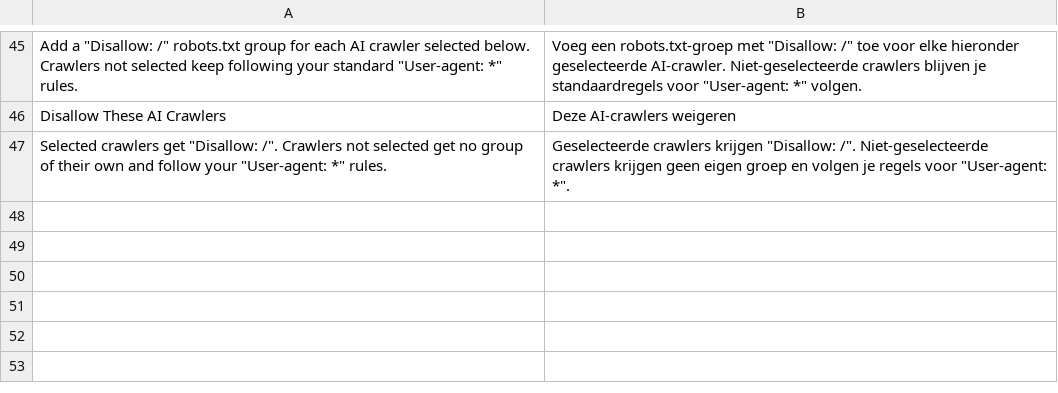
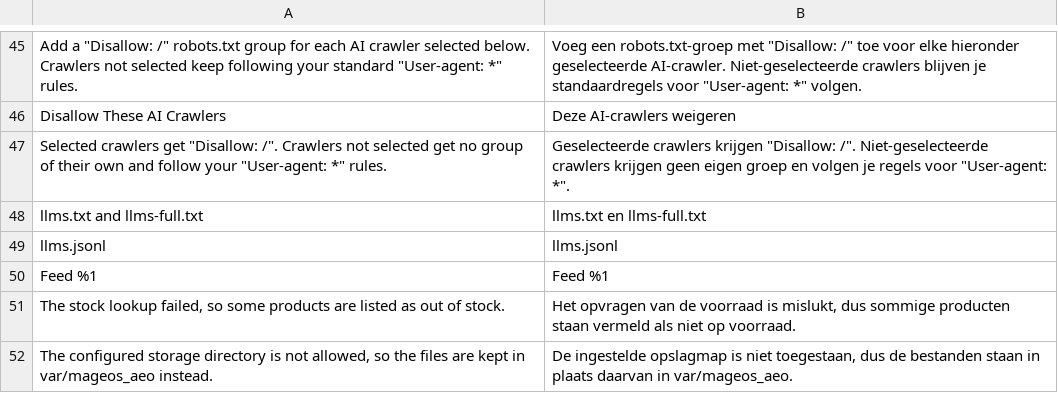
Before and after one commit to mage-os-lab/module-aeo, a CSV file: i18n/nl_NL.csv, drawn as a sheet; only a part is shown, gaps mark what is left out.

```diff
--- a/i18n/nl_NL.csv
+++ b/i18n/nl_NL.csv
@@ -54 +54,6 @@ Crawlers not selected keep following your standard ""User-agent: *"" rules.","Vo
 "Selected crawlers get ""Disallow: /"". Crawlers not selected get no group of their own and follow your ""User-agent: *"" rules.","Geselecteerde crawlers krijgen ""Disallow: /"". Niet-geselecteerde crawlers krijgen geen eigen groep en volgen je regels voor ""User-agent: *""."
+"llms.txt and llms-full.txt","llms.txt en llms-full.txt"
+"llms.jsonl","llms.jsonl"
+"Feed %1","Feed %1"
+"The stock lookup failed, so some products are listed as out of stock.","Het opvragen van de voorraad is mislukt, dus sommige producten staan vermeld als niet op voorraad."
+"The configured storage directory is not allowed, so the files are kept in var/mageos_aeo instead.","De ingestelde opslagmap is niet toegestaan, dus de bestanden staan in plaats daarvan in var/mageos_aeo."
```
Also changed, not shown: i18n/en_US.csv, 12 other files.
